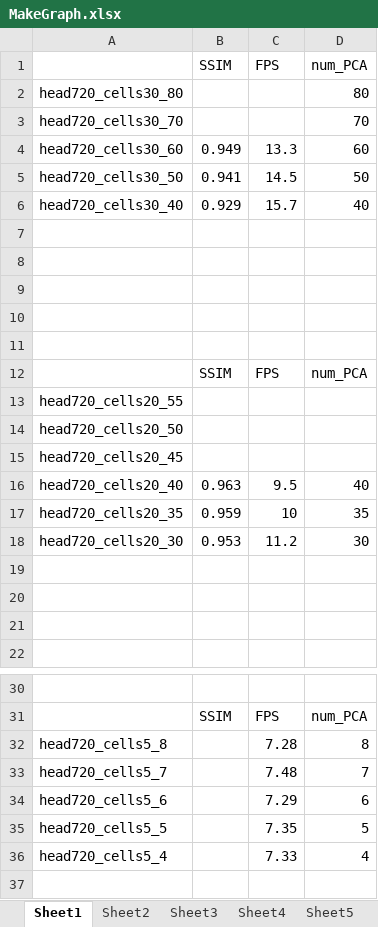
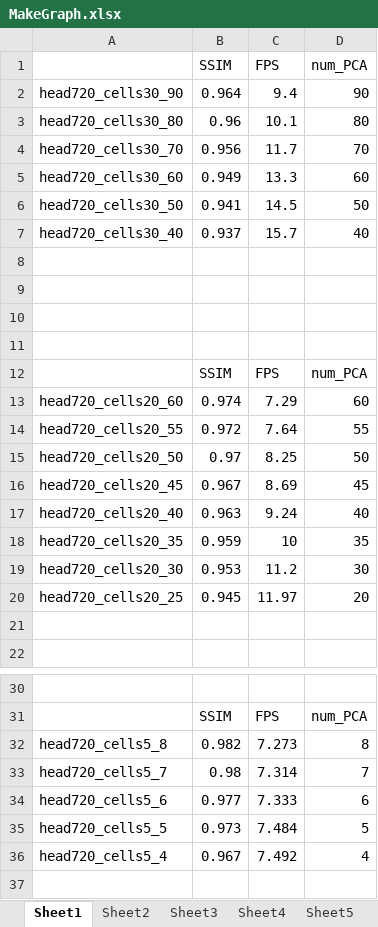
Before and after one commit to RockyXu66/GitHub_Dissertation, an Excel workbook: Experiments/MakeGraph.xlsx, sheet Sheet1, drawn as a sheet; only a part is shown, gaps mark what is left out; values as stored, in another font and other column widths than the file's, no borders; charts and pictures not drawn; removed rows and columns are numbered as before the commit, all else as after; the diff names each change by its address in the sheet, - before the commit and + after, or states it on an @@ line.

```diff
--- a/Experiments/MakeGraph.xlsx (sheet Sheet1)
+++ b/Experiments/MakeGraph.xlsx (sheet Sheet1)
+row 2: head720_cells30_90 | 0.964 | 9.4 | 90
-B3 (SSIM): (empty)
+B3 (SSIM): 0.96
-C3 (FPS): (empty)
+C3 (FPS): 10.1
-B4 (SSIM): (empty)
+B4 (SSIM): 0.956
-C4 (FPS): (empty)
+C4 (FPS): 11.7
-B7 (SSIM): 0.929
+B7 (SSIM): 0.937
-row 7: (empty)
-row 13: head720_cells20_55
-row 14: head720_cells20_50
-row 15: head720_cells20_45
+row 13: head720_cells20_60 | 0.974 | 7.29 | 60
+row 14: head720_cells20_55 | 0.972 | 7.64 | 55
+row 15: head720_cells20_50 | 0.97 | 8.25 | 50
+row 16: head720_cells20_45 | 0.967 | 8.69 | 45
-C17 (FPS): 9.5
+C17 (FPS): 9.24
-row 20: (empty)
+row 20: head720_cells20_25 | 0.945 | 11.97 | 20
-row 20: (empty)
-B32 (SSIM): (empty)
+B32 (SSIM): 0.982
-C32 (FPS): 7.28
+C32 (FPS): 7.273
-B33 (SSIM): (empty)
+B33 (SSIM): 0.98
-C33 (FPS): 7.48
+C33 (FPS): 7.314
-B34 (SSIM): (empty)
+B34 (SSIM): 0.977
-C34 (FPS): 7.29
+C34 (FPS): 7.333
-B35 (SSIM): (empty)
+B35 (SSIM): 0.973
-C35 (FPS): 7.35
+C35 (FPS): 7.484
-B36 (SSIM): (empty)
+B36 (SSIM): 0.967
-C36 (FPS): 7.33
+C36 (FPS): 7.492
```
Also changed, not shown: charts or pictures, 45 other files.
